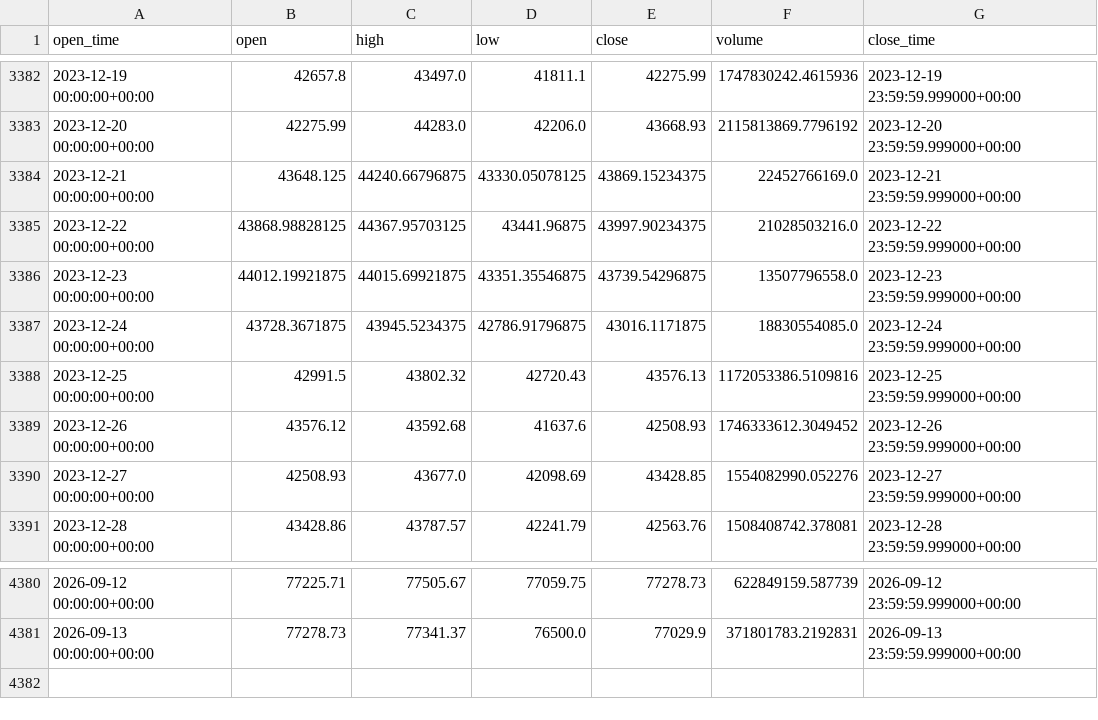
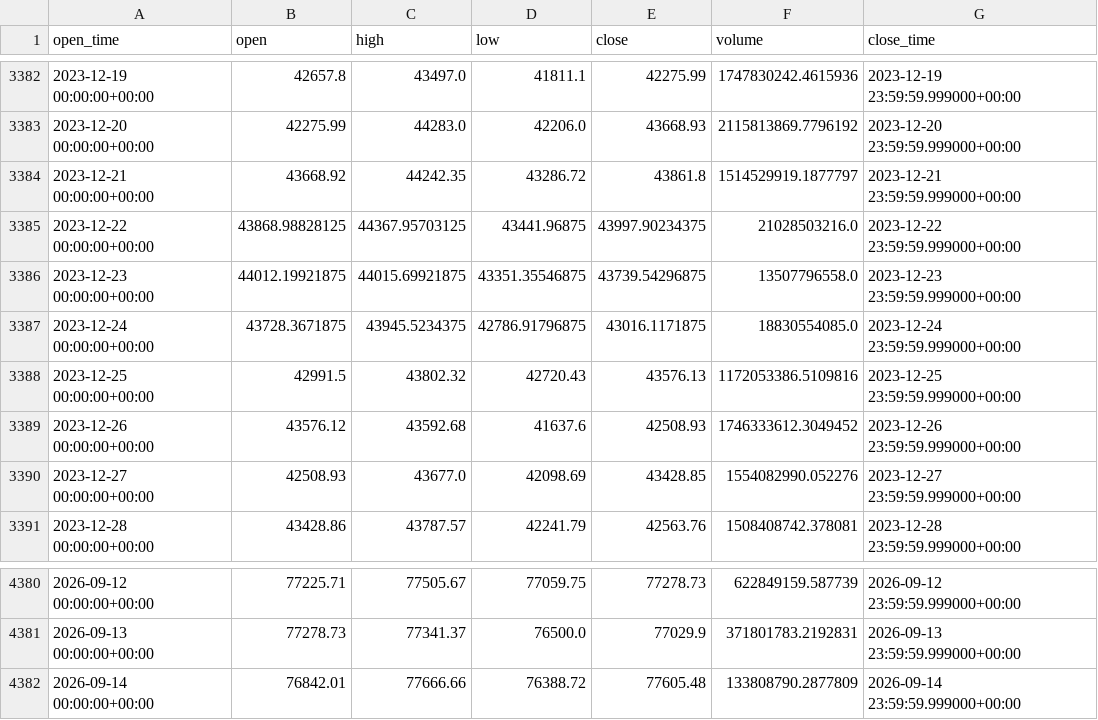
Before and after one commit to aiyman14/bitcoin-ai-monitoring-dashboard, a CSV file: data/BTC-USD/tableau_long.csv, drawn as a sheet; only a part is shown, gaps mark what is left out.

```diff
--- a/data/BTC-USD/tableau_long.csv
+++ b/data/BTC-USD/tableau_long.csv
@@ -3383,3 +3383,3 @@ open_time,open,high,low,close,volume,close_time
 2023-12-20 00:00:00+00:00,42275.99,44283.0,42206.0,43668.93,2115813869.7796192,2023-12-20 23:59:59.999000+00:00
-2023-12-21 00:00:00+00:00,43648.125,44240.66796875,43330.05078125,43869.15234375,22452766169.0,2023-12-21 23:59:59.999000+00:00
+2023-12-21 00:00:00+00:00,43668.92,44242.35,43286.72,43861.8,1514529919.1877797,2023-12-21 23:59:59.999000+00:00
 2023-12-22 00:00:00+00:00,43868.98828125,44367.95703125,43441.96875,43997.90234375,21028503216.0,2023-12-22 23:59:59.999000+00:00
@@ -4381 +4381,2 @@ open_time,open,high,low,close,volume,close_time
 2026-09-13 00:00:00+00:00,77278.73,77341.37,76500.0,77029.9,371801783.2192831,2026-09-13 23:59:59.999000+00:00
+2026-09-14 00:00:00+00:00,76842.01,77666.66,76388.72,77605.48,133808790.2877809,2026-09-14 23:59:59.999000+00:00
```
Also changed, not shown: data/BTC-USD/tableau_recent.csv, 7 other files.
